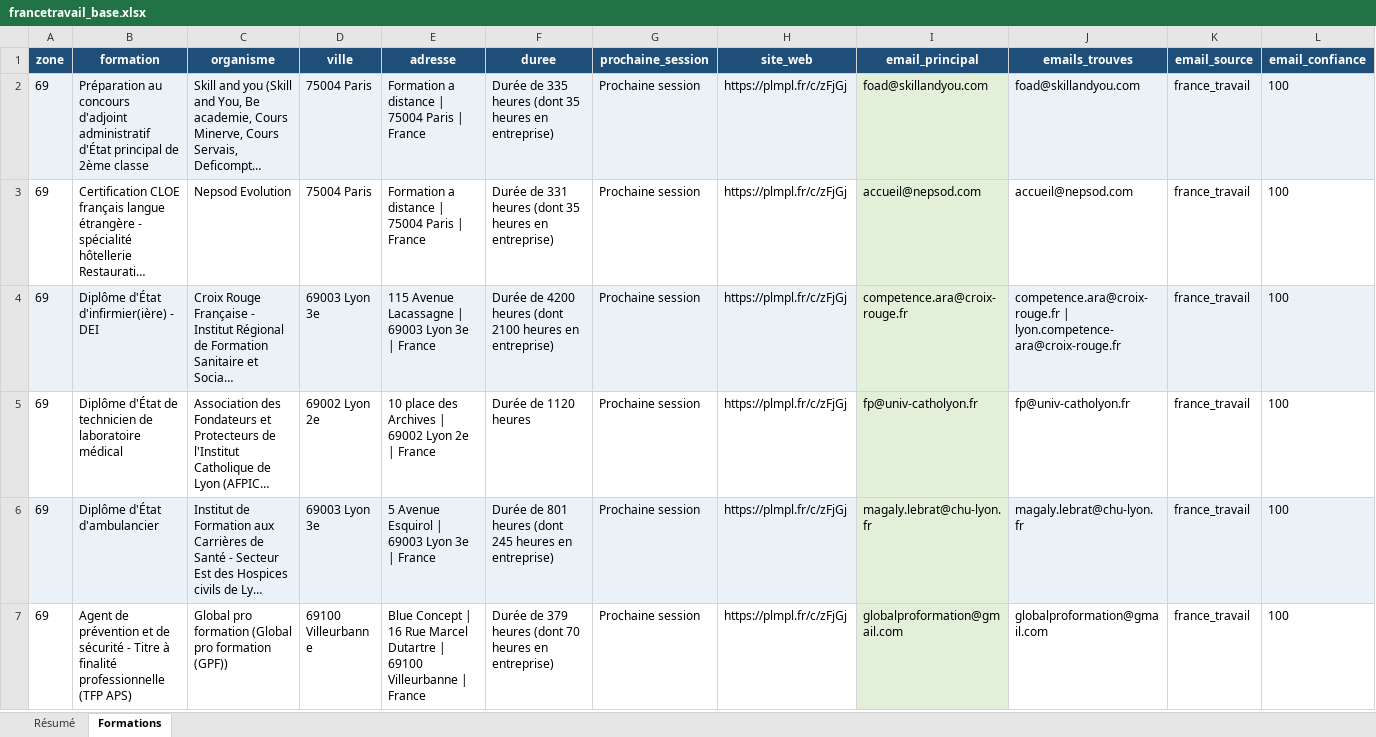
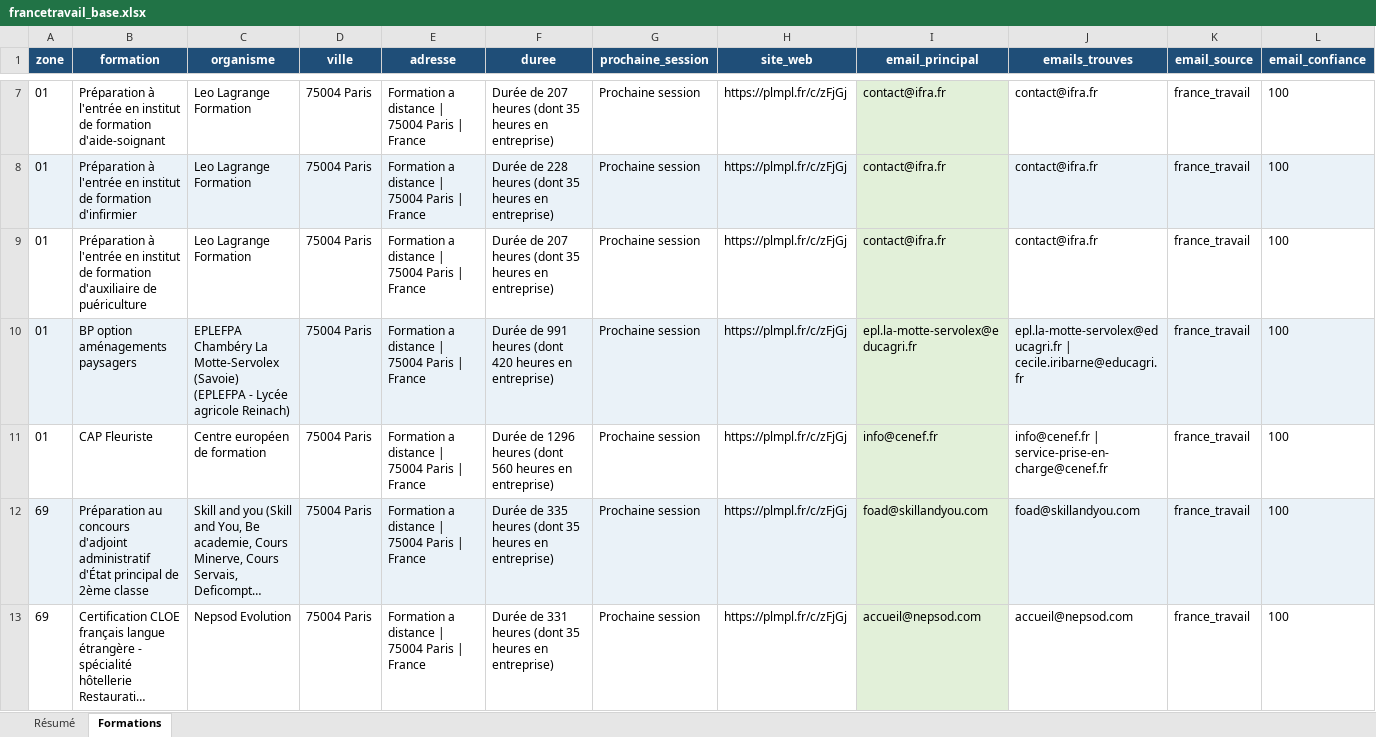
Before and after one commit to romtaug2/SupportAI-Emailing, an Excel workbook: exports/france_travail/francetravail_base.xlsx, sheet Formations, drawn as a sheet; only a part is shown, gaps mark what is left out; the shorter side is filled out with more unchanged rows; long unchanged cells end in …; values as stored, in another font and other column widths than the file's, no borders; table styles not drawn; rows hold the shown columns only; the diff covers the shown part only; the diff names each change by its address in the sheet, - before the commit and + after, or states it on an @@ line.

Commit message:
🔪 Slice france_travail 2026-07-10

```diff
--- a/exports/france_travail/francetravail_base.xlsx (sheet Formations)
+++ b/exports/france_travail/francetravail_base.xlsx (sheet Formations)
+row 7: 01 | Préparation à l'entrée en institut de formation d'aide-soignant | Leo Lagrange Formation | 75004 Paris | Formation a distance | 75004 Paris | France | Durée de 207 heures (dont 35 heures en entreprise) | Prochaine session | https://plmpl.fr/c/zFjGj | contact@ifra.fr | contact@ifra.fr | france_travail | 100
+row 8: 01 | Préparation à l'entrée en institut de formation d'infirmier | Leo Lagrange Formation | 75004 Paris | Formation a distance | 75004 Paris | France | Durée de 228 heures (dont 35 heures en entreprise) | Prochaine session | https://plmpl.fr/c/zFjGj | contact@ifra.fr | contact@ifra.fr | france_travail | 100
+row 9: 01 | Préparation à l'entrée en institut de formation d'auxiliaire de puériculture | Leo Lagrange Formation | 75004 Paris | Formation a distance | 75004 Paris | France | Durée de 207 heures (dont 35 heures en entreprise) | Prochaine session | https://plmpl.fr/c/zFjGj | contact@ifra.fr | contact@ifra.fr | france_travail | 100
+row 10: 01 | BP option aménagements paysagers | EPLEFPA Chambéry La Motte-Servolex (Savoie) (EPLEFPA - Lycée agricole Reinach) | 75004 Paris | Formation a distance | 75004 Paris | France | Durée de 991 heures (dont 420 heures en entreprise) | Prochaine session | https://plmpl.fr/c/zFjGj | epl.la-motte-servolex@educagri.fr | epl.la-motte-servolex@educagri.fr | cecile.iribarne@educagri.fr | france_travail | 100
+row 11: 01 | CAP Fleuriste | Centre européen de formation | 75004 Paris | Formation a distance | 75004 Paris | France | Durée de 1296 heures (dont 560 heures en entreprise) | Prochaine session | https://plmpl.fr/c/zFjGj | info@cenef.fr | info@cenef.fr | service-prise-en-charge@cenef.fr | france_travail | 100
```
Also changed, not shown: 5 added rows elsewhere in this sheet, sheet Résumé, 4 other files.
